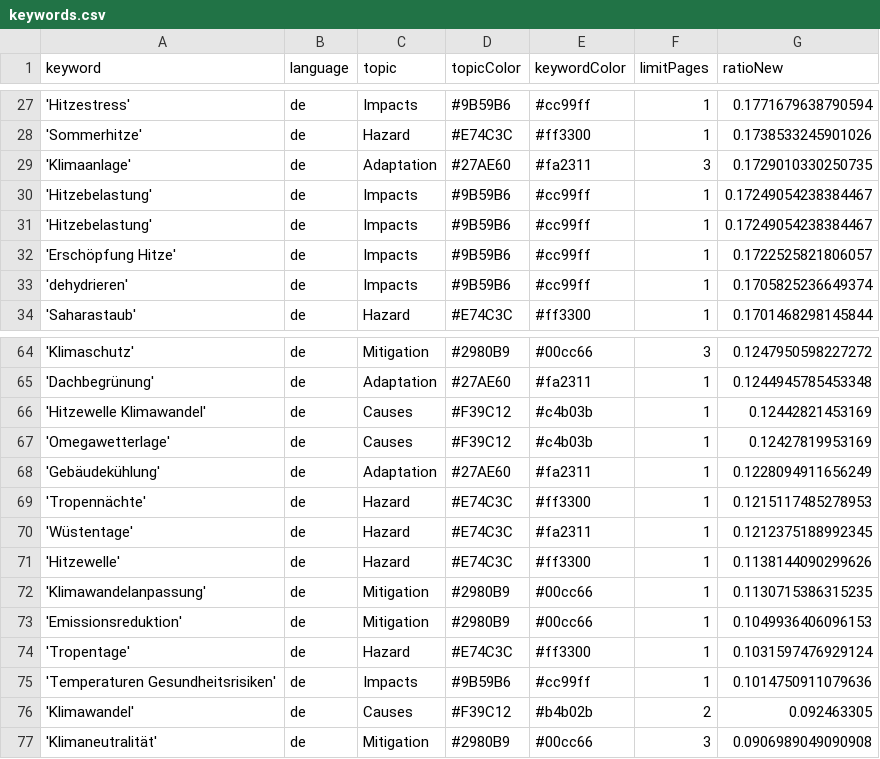
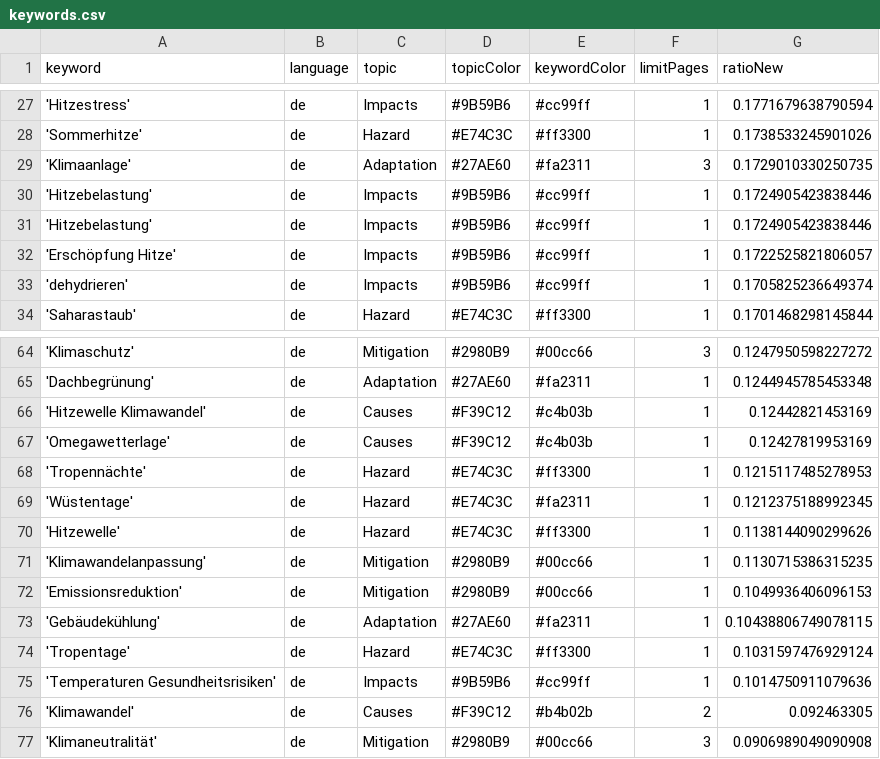
Before and after one commit to hannak555-news/heatIsComing, a CSV file: keywords.csv, drawn as a sheet; only a part is shown, gaps mark what is left out.

Commit message:
Commit from GitHub Actions (harvest:0.0)

```diff
--- a/keywords.csv
+++ b/keywords.csv
@@ -29,4 +29,4 @@ keyword,language,topic,topicColor,keywordColor,limitPages,ratioNew
 'Klimaanlage',de,Adaptation,#27AE60,#fa2311,3,0.1729010330250735
-'Hitzebelastung',de,Impacts,#9B59B6,#cc99ff,1,0.17249054238384467
-'Hitzebelastung',de,Impacts,#9B59B6,#cc99ff,1,0.17249054238384467
+'Hitzebelastung',de,Impacts,#9B59B6,#cc99ff,1,0.1724905423838446
+'Hitzebelastung',de,Impacts,#9B59B6,#cc99ff,1,0.1724905423838446
 'Erschöpfung Hitze',de,Impacts,#9B59B6,#cc99ff,1,0.1722525821806057
@@ -67,3 +67,2 @@ keyword,language,topic,topicColor,keywordColor,limitPages,ratioNew
 'Omegawetterlage',de,Causes,#F39C12,#c4b03b,1,0.12427819953169
-'Gebäudekühlung',de,Adaptation,#27AE60,#fa2311,1,0.1228094911656249
 'Tropennächte',de,Hazard,#E74C3C,#ff3300,1,0.1215117485278953
@@ -73,2 +72,3 @@ keyword,language,topic,topicColor,keywordColor,limitPages,ratioNew
 'Emissionsreduktion',de,Mitigation,#2980B9,#00cc66,1,0.1049936406096153
+'Gebäudekühlung',de,Adaptation,#27AE60,#fa2311,1,0.10438806749078115
 'Tropentage',de,Hazard,#E74C3C,#ff3300,1,0.1031597476929124
```
